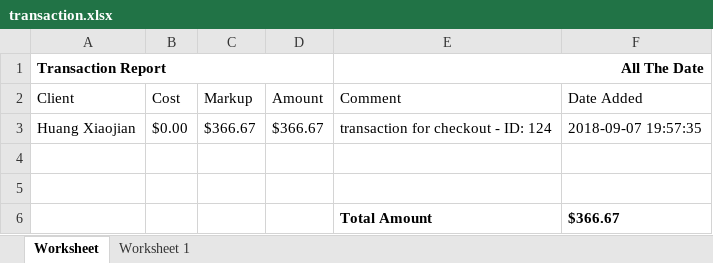
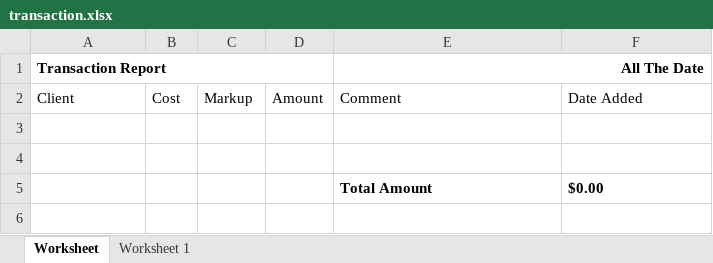
Before and after one commit to que2018/c3, an Excel workbook: admin/assets/file/export/transaction.xlsx, sheet Worksheet, drawn as a sheet; values as stored, in another font and other column widths than the file's, no borders; removed rows and columns are numbered as before the commit, all else as after; the diff names each change by its address in the sheet, - before the commit and + after, or states it on an @@ line.

```diff
--- a/admin/assets/file/export/transaction.xlsx (sheet Worksheet)
+++ b/admin/assets/file/export/transaction.xlsx (sheet Worksheet)
-row 3: Huang Xiaojian | $0.00 | $366.67 | $366.67 | transaction for checkout - ID: 124 | 2018-09-07 19:57:35
-F5: $366.67
+F5: $0.00
```
Also changed, not shown: admin/assets/file/export/product.xlsx, 9 other files.
